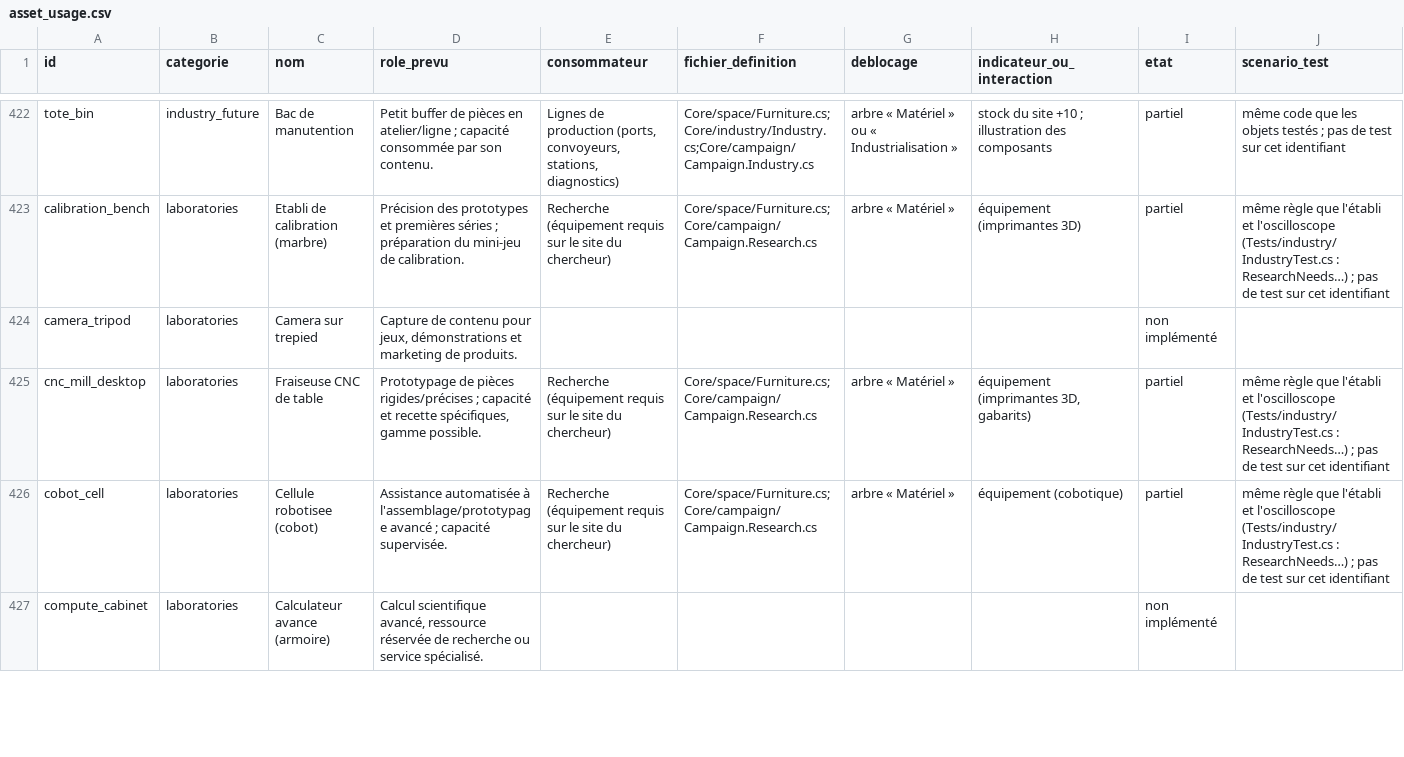
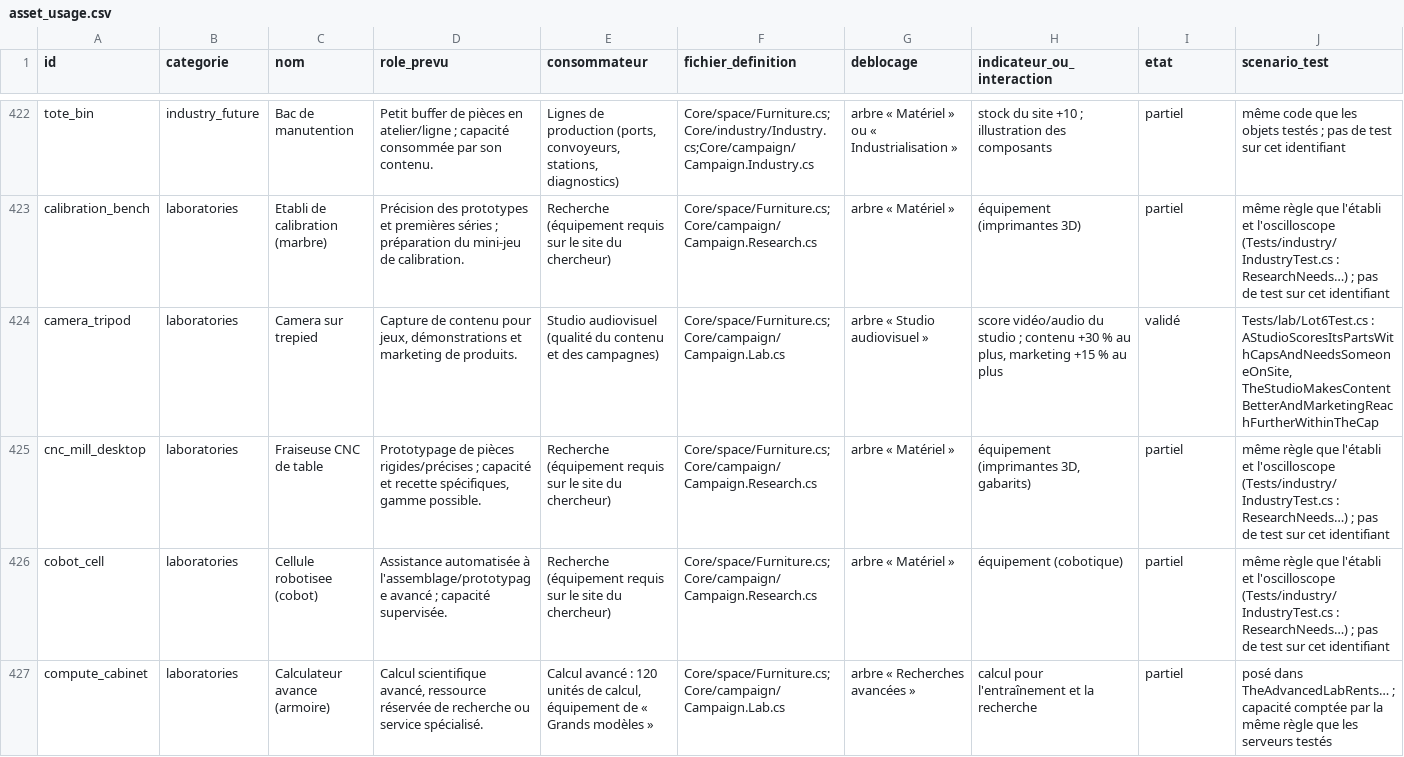
Before and after one commit to m4rm0tt/startup-rush, a CSV file: docs/asset_usage.csv, drawn as a sheet; only a part is shown, gaps mark what is left out; the diff covers the shown part only.

```diff
--- a/docs/asset_usage.csv
+++ b/docs/asset_usage.csv
@@ -423,5 +423,5 @@ tote_bin,industry_future,Bac de manutention,Petit buffer de pièces en atelier/l
 calibration_bench,laboratories,Etabli de calibration (marbre),Précision des prototypes et premières séries ; préparation du mini-jeu de calibration.,Recherche (équipement requis sur le site du chercheur),Core/space/Furniture.cs;Core/campaign/Campaign.Research.cs,arbre « Matériel »,équipement (imprimantes 3D),partiel,même règle que l'établi et l'oscilloscope (Tests/industry/IndustryTest.cs : ResearchNeeds…) ; pas de test sur cet identifiant
-camera_tripod,laboratories,Camera sur trepied,"Capture de contenu pour jeux, démonstrations et marketing de produits.",,,,,non implémenté,
+camera_tripod,laboratories,Camera sur trepied,"Capture de contenu pour jeux, démonstrations et marketing de produits.",Studio audiovisuel (qualité du contenu et des campagnes),Core/space/Furniture.cs;Core/campaign/Campaign.Lab.cs,arbre « Studio audiovisuel »,"score vidéo/audio du studio ; contenu +30 % au plus, marketing +15 % au plus",validé,"Tests/lab/Lot6Test.cs : AStudioScoresItsPartsWithCapsAndNeedsSomeoneOnSite, TheStudioMakesContentBetterAndMarketingReachFurtherWithinTheCap"
 cnc_mill_desktop,laboratories,Fraiseuse CNC de table,"Prototypage de pièces rigides/précises ; capacité et recette spécifiques, gamme possible.",Recherche (équipement requis sur le site du chercheur),Core/space/Furniture.cs;Core/campaign/Campaign.Research.cs,arbre « Matériel »,"équipement (imprimantes 3D, gabarits)",partiel,même règle que l'établi et l'oscilloscope (Tests/industry/IndustryTest.cs : ResearchNeeds…) ; pas de test sur cet identifiant
 cobot_cell,laboratories,Cellule robotisee (cobot),Assistance automatisée à l'assemblage/prototypage avancé ; capacité supervisée.,Recherche (équipement requis sur le site du chercheur),Core/space/Furniture.cs;Core/campaign/Campaign.Research.cs,arbre « Matériel »,équipement (cobotique),partiel,même règle que l'établi et l'oscilloscope (Tests/industry/IndustryTest.cs : ResearchNeeds…) ; pas de test sur cet identifiant
-compute_cabinet,laboratories,Calculateur avance (armoire),"Calcul scientifique avancé, ressource réservée de recherche ou service spécialisé.",,,,,non implémenté,
+compute_cabinet,laboratories,Calculateur avance (armoire),"Calcul scientifique avancé, ressource réservée de recherche ou service spécialisé.","Calcul avancé : 120 unités de calcul, équipement de « Grands modèles »",Core/space/Furniture.cs;Core/campaign/Campaign.Lab.cs,arbre « Recherches avancées »,calcul pour l'entraînement et la recherche,partiel,posé dans TheAdvancedLabRents… ; capacité comptée par la même règle que les serveurs testés
```
Also changed, not shown: 96 edited cells elsewhere in this file, 6 other files.
